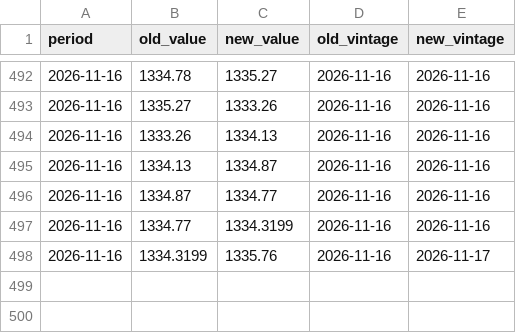
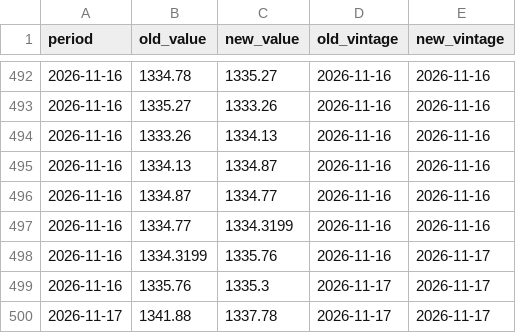
Before and after one commit to indiamacrofinance/indiamacrofinance, a CSV file: data/revisions/usdkrw_close.csv, drawn as a sheet; only a part is shown, gaps mark what is left out.

```diff
--- a/data/revisions/usdkrw_close.csv
+++ b/data/revisions/usdkrw_close.csv
@@ -498 +498,3 @@ period,old_value,new_value,old_vintage,new_vintage
 2026-11-16,1334.3199,1335.76,2026-11-16,2026-11-17
+2026-11-16,1335.76,1335.3,2026-11-17,2026-11-17
+2026-11-17,1341.88,1337.78,2026-11-17,2026-11-17
```
Also changed, not shown: data/revisions/brent_inr.csv, data/revisions/dxy_close.csv, 43 other files.
